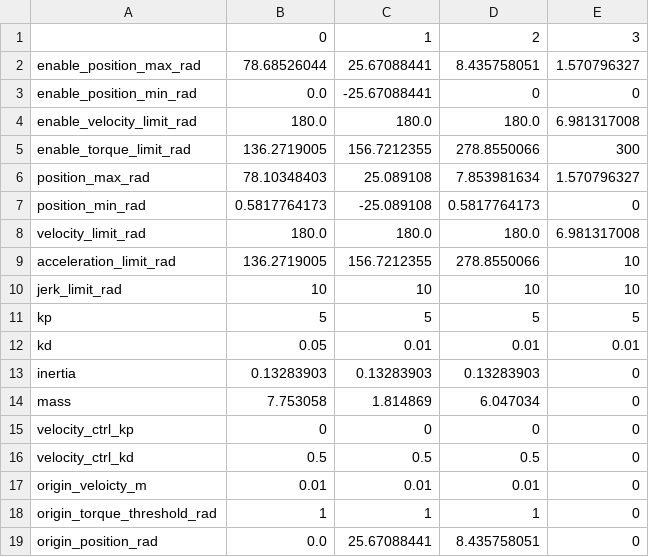
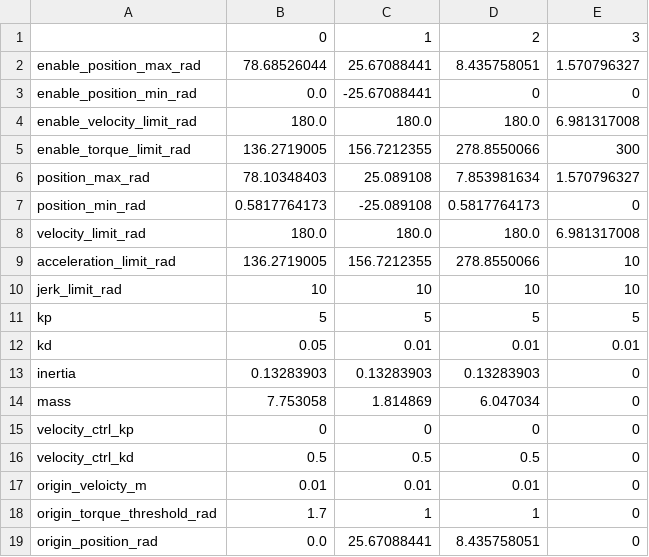
Before and after one commit to catchrobo2022/catchrobo_robot, a CSV file: catchrobo_driver/config/default_limit.csv, drawn as a sheet.

```diff
--- a/catchrobo_driver/config/default_limit.csv
+++ b/catchrobo_driver/config/default_limit.csv
@@ -17,3 +17,3 @@ velocity_ctrl_kd,0.5,0.5,0.5,0
 origin_veloicty_m,0.01,0.01,0.01,0
-origin_torque_threshold_rad,1,1,1,0
+origin_torque_threshold_rad,1.7,1,1,0
 origin_position_rad,0.0,25.67088441,8.435758051,0
```
Also changed, not shown: 4 other files.
